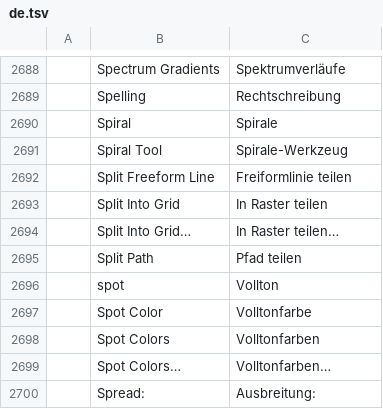
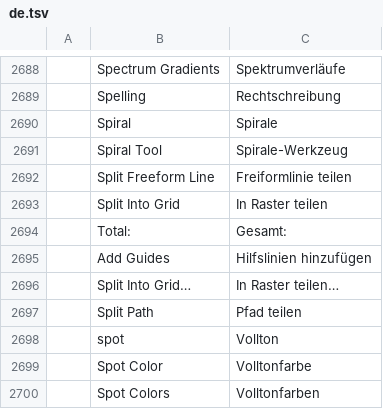
Before and after one commit to 00xJS/vectorcraft, a TSV file: crates/ui-egui/src/i18n/de.tsv, drawn as a sheet; only a part is shown, gaps mark what is left out; the shorter side is filled out with more unchanged rows; the diff names each change by its address in the sheet, - before the commit and + after, or states it on an @@ line.

```diff
--- a/crates/ui-egui/src/i18n/de.tsv
+++ b/crates/ui-egui/src/i18n/de.tsv
+row 2694:  | Total: | Gesamt:
+row 2695:  | Add Guides | Hilfslinien hinzufügen
```
Also changed, not shown: crates/ui-egui/src/i18n/fr.tsv, crates/ui-egui/src/i18n/hu.tsv, 20 other files.
